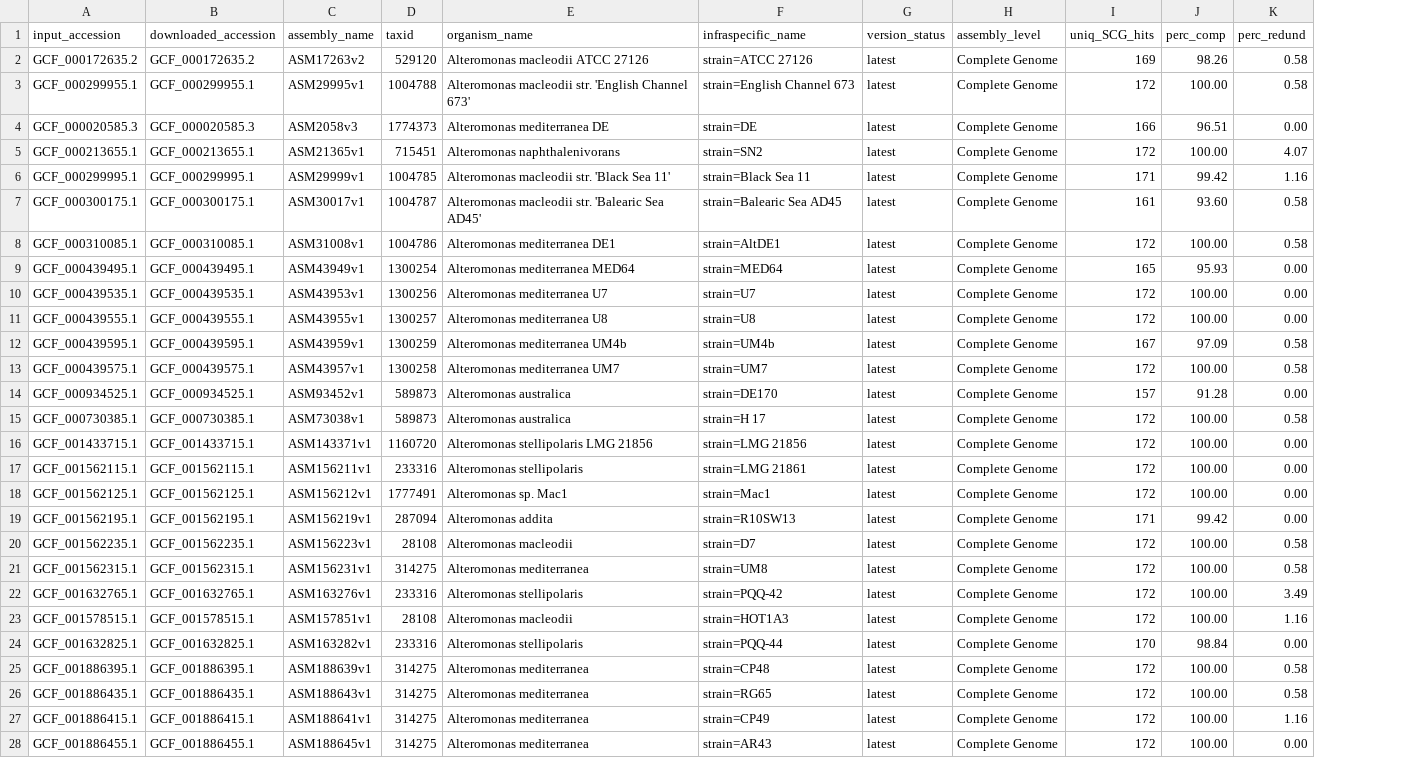
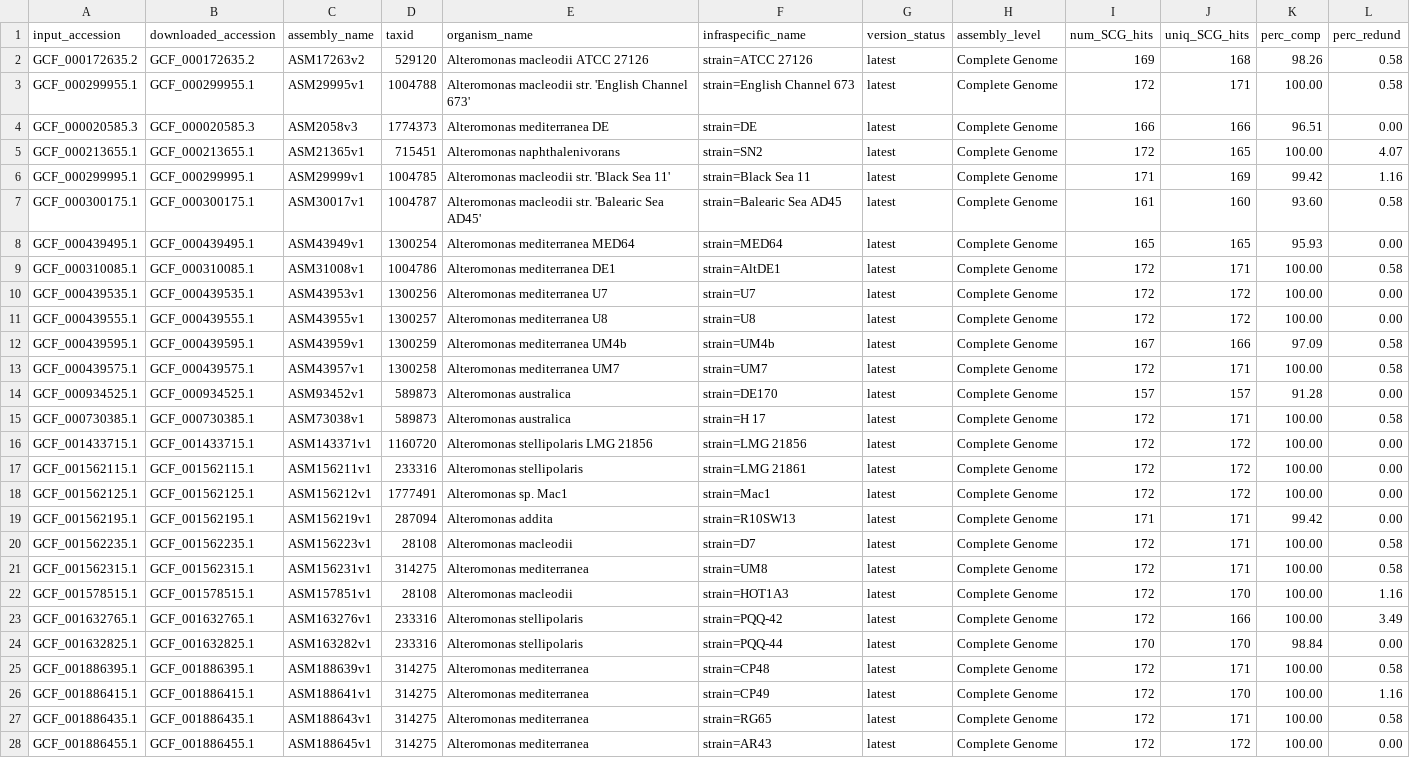
Before and after one commit to AstrobioMike/GToTree, a TSV file: example_run/Alteromonas_example/NCBI_genomes_summary_info.tsv, drawn as a sheet; only a part is shown; removed rows and columns are numbered as before the commit, all else as after; the diff covers the shown part only; the diff names each change by its address in the sheet, - before the commit and + after, or states it on an @@ line.

```diff
--- a/example_run/Alteromonas_example/NCBI_genomes_summary_info.tsv
+++ b/example_run/Alteromonas_example/NCBI_genomes_summary_info.tsv
+column I (num_SCG_hits), rows 2-8: 169 | 172 | 166 | 172 | 171 | 161 | 165; rows 10-22: 172 | 172 | 167 | 172 | 157 | 172 | 172 | 172 | 172 | 171 | 172 | 172 | 172; rows 24-26: 170 | 172 | 172; row 28: 172
-J2 (uniq_SCG_hits): 169
+J2 (uniq_SCG_hits): 168
-J3 (uniq_SCG_hits): 172
+J3 (uniq_SCG_hits): 171
-J5 (uniq_SCG_hits): 172
+J5 (uniq_SCG_hits): 165
-J6 (uniq_SCG_hits): 171
+J6 (uniq_SCG_hits): 169
-J7 (uniq_SCG_hits): 161
+J7 (uniq_SCG_hits): 160
-row 8: GCF_000310085.1 | GCF_000310085.1 | ASM31008v1 | 1004786 | Alteromonas mediterranea DE1 | strain=AltDE1 | latest | Complete Genome | 172 | 100.00 | 0.58
+row 9: GCF_000310085.1 | GCF_000310085.1 | ASM31008v1 | 1004786 | Alteromonas mediterranea DE1 | strain=AltDE1 | latest | Complete Genome | 172 | 171 | 100.00 | 0.58
-J12 (uniq_SCG_hits): 167
+J12 (uniq_SCG_hits): 166
-J13 (uniq_SCG_hits): 172
+J13 (uniq_SCG_hits): 171
-J15 (uniq_SCG_hits): 172
+J15 (uniq_SCG_hits): 171
-J20:J21 (uniq_SCG_hits): 172
+J20:J21 (uniq_SCG_hits): 171
-row 22: GCF_001632765.1 | GCF_001632765.1 | ASM163276v1 | 233316 | Alteromonas stellipolaris | strain=PQQ-42 | latest | Complete Genome | 172 | 100.00 | 3.49
-J22 (uniq_SCG_hits): 172
+J22 (uniq_SCG_hits): 170
+row 23: GCF_001632765.1 | GCF_001632765.1 | ASM163276v1 | 233316 | Alteromonas stellipolaris | strain=PQQ-42 | latest | Complete Genome | 172 | 166 | 100.00 | 3.49
-J25 (uniq_SCG_hits): 172
+J25 (uniq_SCG_hits): 171
-row 26: GCF_001886435.1 | GCF_001886435.1 | ASM188643v1 | 314275 | Alteromonas mediterranea | strain=RG65 | latest | Complete Genome | 172 | 100.00 | 0.58
-J26 (uniq_SCG_hits): 172
+J26 (uniq_SCG_hits): 170
+row 27: GCF_001886435.1 | GCF_001886435.1 | ASM188643v1 | 314275 | Alteromonas mediterranea | strain=RG65 | latest | Complete Genome | 172 | 171 | 100.00 | 0.58
```
Also changed, not shown: 1 added row, 1 removed row and 1 edited cell elsewhere in this file, example_run/Alteromonas_example/All_genomes_summary_info.tsv, 10 other files.
